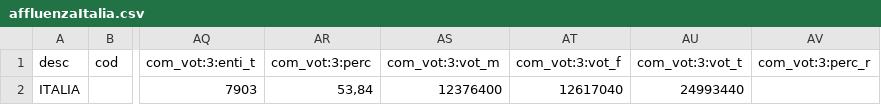
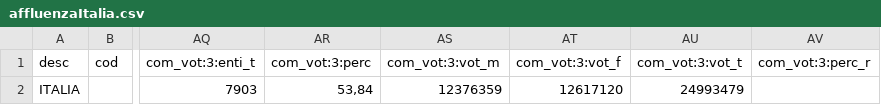
Before and after one commit to ondata/elezioni_2020, a CSV file: referendum/output/affluenzaItalia.csv, drawn as a sheet; only a part is shown, gaps mark what is left out; the diff names each change by its address in the sheet, - before the commit and + after, or states it on an @@ line.

```diff
--- a/referendum/output/affluenzaItalia.csv
+++ b/referendum/output/affluenzaItalia.csv
-AS2 (com_vot:3:vot_m): 12376400
+AS2 (com_vot:3:vot_m): 12376359
-AT2 (com_vot:3:vot_f): 12617040
+AT2 (com_vot:3:vot_f): 12617120
-AU2 (com_vot:3:vot_t): 24993440
+AU2 (com_vot:3:vot_t): 24993479
```
Also changed, not shown: referendum/output/affluenzaRegioni.csv, 4 other files.
